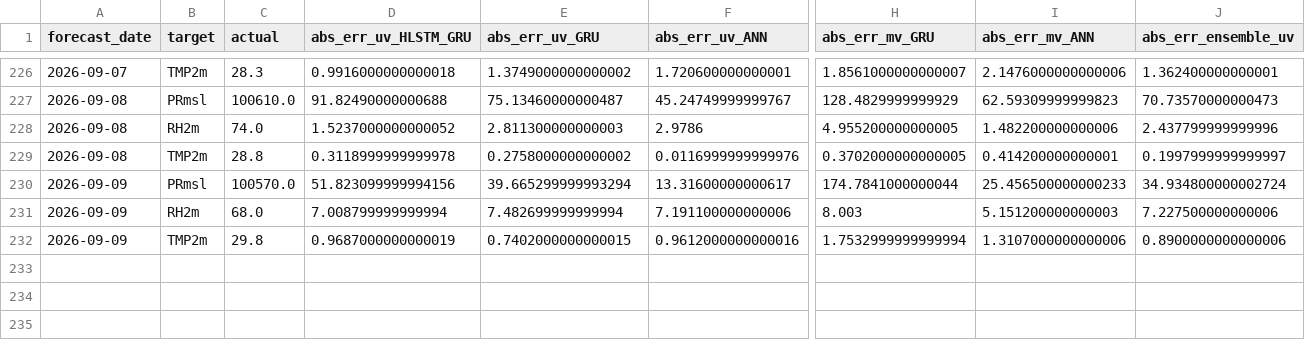
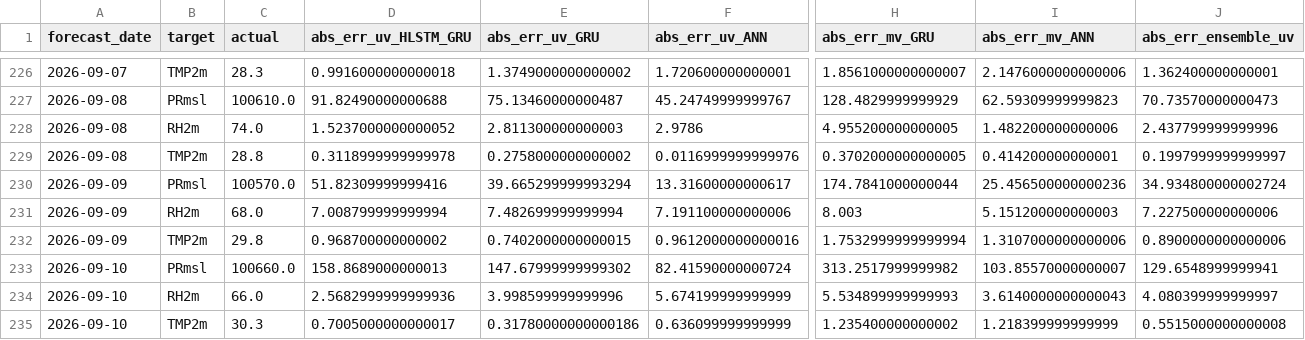
Before and after one commit to souravk03/openmeteo-live-forecast-v2, a CSV file: data/om/Delhi/logs/accuracy_log.csv, drawn as a sheet; only a part is shown, gaps mark what is left out; rows hold the shown columns only; the diff names each change by its address in the sheet, - before the commit and + after, or states it on an @@ line.

Commit message:
[Delhi] accuracy_log.csv 2026-09-10

```diff
--- a/data/om/Delhi/logs/accuracy_log.csv
+++ b/data/om/Delhi/logs/accuracy_log.csv
-D230 (abs_err_uv_HLSTM_GRU): 51.823099999994156
+D230 (abs_err_uv_HLSTM_GRU): 51.82309999999416
-I230 (abs_err_mv_ANN): 25.456500000000233
+I230 (abs_err_mv_ANN): 25.456500000000236
-D232 (abs_err_uv_HLSTM_GRU): 0.9687000000000019
+D232 (abs_err_uv_HLSTM_GRU): 0.968700000000002
+row 233: 2026-09-10 | PRmsl | 100660.0 | 158.8689000000013 | 147.67999999999302 | 82.41590000000724 | 313.2517999999982 | 103.85570000000007 | 129.6548999999941
+row 234: 2026-09-10 | RH2m | 66.0 | 2.5682999999999936 | 3.998599999999996 | 5.674199999999999 | 5.534899999999993 | 3.6140000000000043 | 4.080399999999997
+row 235: 2026-09-10 | TMP2m | 30.3 | 0.7005000000000017 | 0.31780000000000186 | 0.636099999999999 | 1.235400000000002 | 1.218399999999999 | 0.5515000000000008
```
